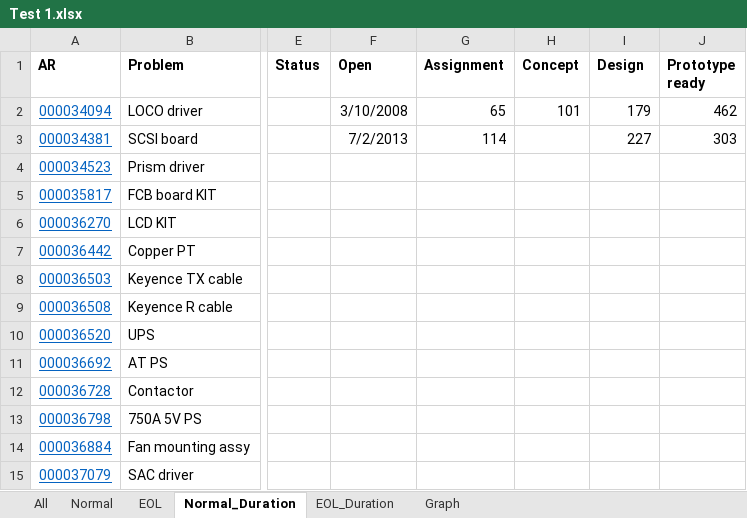
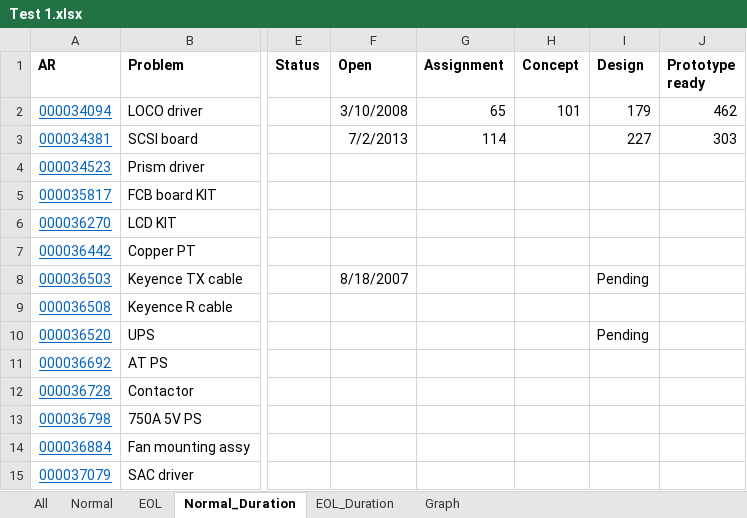
Before and after one commit to anphan2410/Working, an Excel workbook: Test 1.xlsx, sheet Normal_Duration, drawn as a sheet; only a part is shown, gaps mark what is left out; values as stored, in another font and other column widths than the file's, no borders; the diff names each change by its address in the sheet, - before the commit and + after, or states it on an @@ line.

```diff
--- a/Test 1.xlsx (sheet Normal_Duration)
+++ b/Test 1.xlsx (sheet Normal_Duration)
-F8 (Open): (empty)
+F8 (Open): 8/18/2007
-I8 (Design): (empty)
+I8 (Design): Pending
-I10 (Design): (empty)
+I10 (Design): Pending
```
Also changed, not shown: sheet Graph, charts or pictures, 1 other file.
